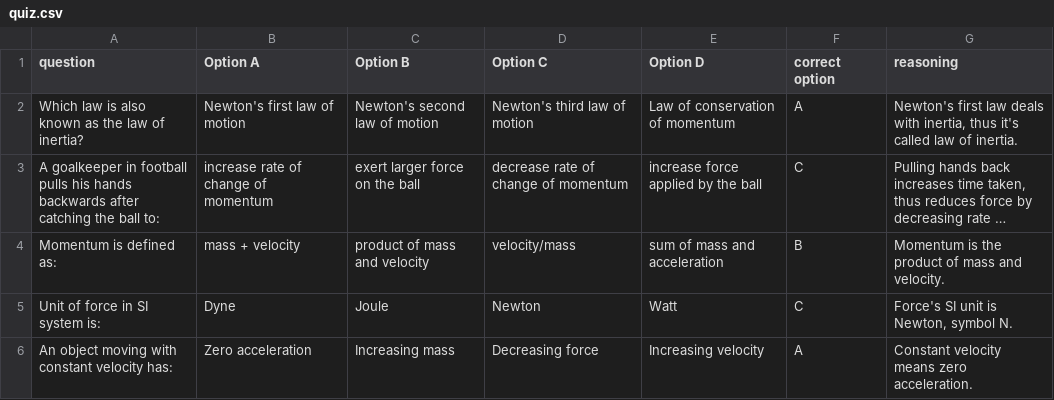
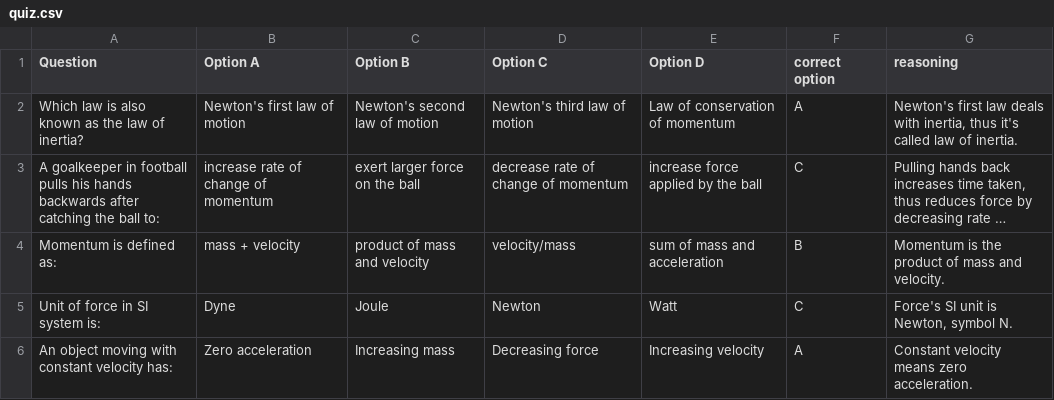
Before and after one commit to conceptuallearning/conceptual, a CSV file: force_and_laws_of_motion/quiz.csv, drawn as a sheet; only a part is shown; long unchanged cells end in ….

Commit message:
quiz.csv

```diff
--- a/force_and_laws_of_motion/quiz.csv
+++ b/force_and_laws_of_motion/quiz.csv
@@ -1,2 +1,2 @@
-question,Option A,Option B,Option C,Option D,correct option,reasoning
+Question,Option A,Option B,Option C,Option D,correct option,reasoning
 Which law is also known as the law of inertia?,Newton's first law of motion,Newton's second law of motion,Newton's third law of motion,Law of conservation of momentum,A,"Newton's first law deals with inertia, thus it's called law of inertia."
```
